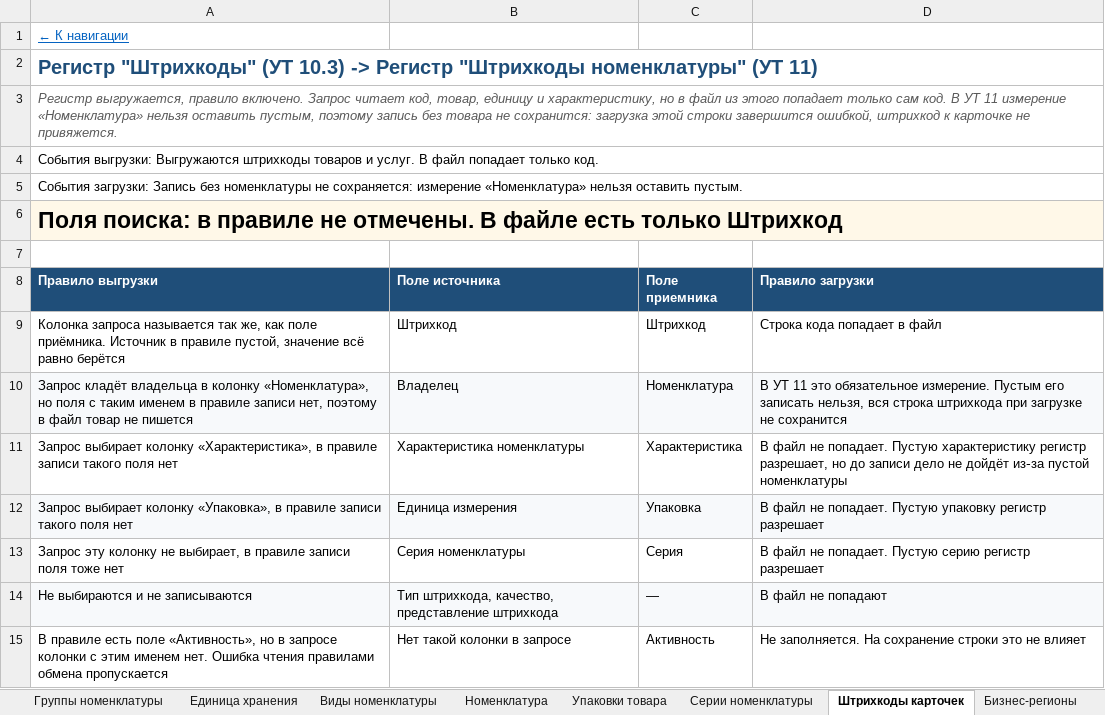
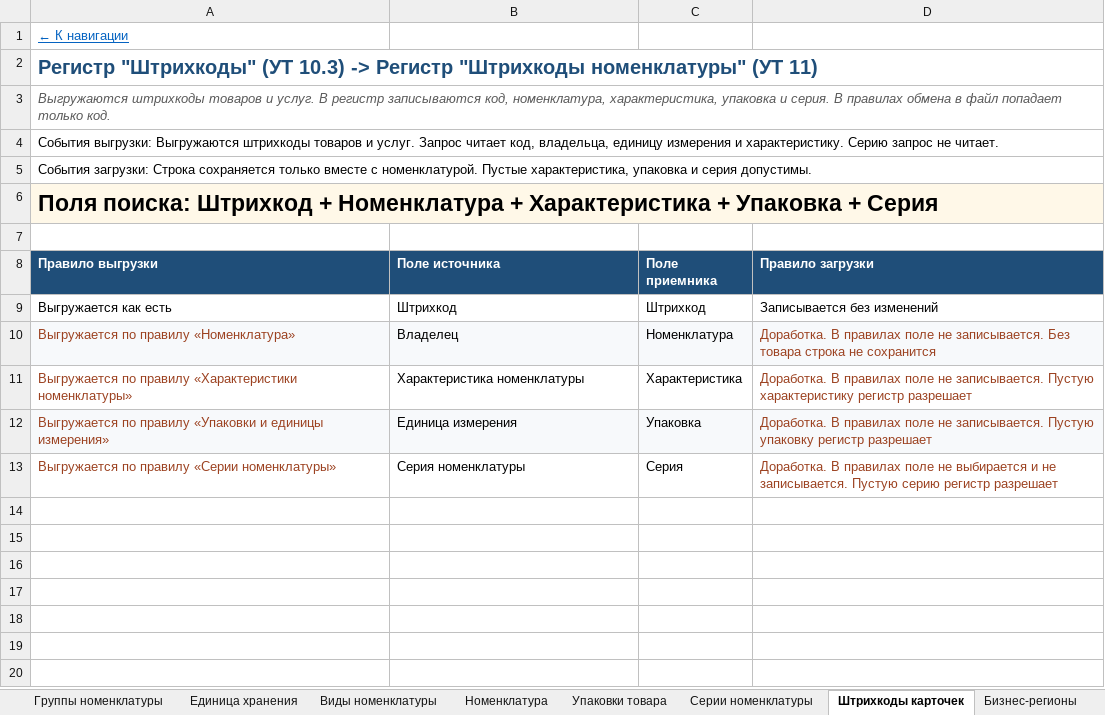
Before and after one commit to crabopal/Primtrade_ExchangeRules_UT10_-_UT11, an Excel workbook: Маппинг_номенклатура_УТ10-УТ11.xlsx, sheet Штрихкоды карточек, drawn as a sheet; values as stored, in another font and other column widths than the file's, no borders; the diff names each change by its address in the sheet, - before the commit and + after, or states it on an @@ line.

```diff
--- a/Маппинг_номенклатура_УТ10-УТ11.xlsx (sheet Штрихкоды карточек)
+++ b/Маппинг_номенклатура_УТ10-УТ11.xlsx (sheet Штрихкоды карточек)
-A3 (Правило выгрузки): Регистр выгружается, правило включено. Запрос читает код, товар, единицу и характеристику, но в файл из этого попадает только сам код. В УТ 11 измерение «Номенклатура» нельзя оставить пустым, поэтому запись без товара не сохранится: загрузка этой строки завершится ошибкой, штрихкод к карточке не привяжется.
+A3 (Правило выгрузки): Выгружаются штрихкоды товаров и услуг. В регистр записываются код, номенклатура, характеристика, упаковка и серия. В правилах обмена в файл попадает только код.
-A4 (Правило выгрузки): …и услуг. В файл попадает только код.
+A4 (Правило выгрузки): …и услуг. Запрос читает код, владельца, единицу измерения и характеристику. Серию запрос не читает.
-A5 (Правило выгрузки): События загрузки: Запись без номенклатуры не сохраняется: измерение «Номенклатура» нельзя оставить пустым.
+A5 (Правило выгрузки): События загрузки: Строка сохраняется только вместе с номенклатурой. Пустые характеристика, упаковка и серия допустимы.
-A6 (Правило выгрузки): Поля поиска: в правиле не отмечены. В файле есть только Штрихкод
+A6 (Правило выгрузки): Поля поиска: Штрихкод + Номенклатура + Характеристика + Упаковка + Серия
-A9 (Правило выгрузки): Колонка запроса называется так же, как поле приёмника. Источник в правиле пустой, значение всё равно берётся
+A9 (Правило выгрузки): Выгружается как есть
-D9 (Правило загрузки): Строка кода попадает в файл
+D9 (Правило загрузки): Записывается без изменений
-A10 (Правило выгрузки): Запрос кладёт владельца в колонку «Номенклатура», но поля с таким именем в правиле записи нет, поэтому в файл товар не пишется
+A10 (Правило выгрузки): Выгружается по правилу «Номенклатура»
-A10:A13 text colour: black
+A10:A13 text colour: #9C4221
-D10 (Правило загрузки): В УТ 11 это обязательное измерение. Пустым его записать нельзя, вся строка штрихкода при загрузке не сохранится
+D10 (Правило загрузки): Доработка. В правилах поле не записывается. Без товара строка не сохранится
-D10:D13 text colour: black
+D10:D13 text colour: #9C4221
-A11 (Правило выгрузки): Запрос выбирает колонку «Характеристика», в правиле записи такого поля нет
+A11 (Правило выгрузки): Выгружается по правилу «Характеристики номенклатуры»
-D11 (Правило загрузки): В файл не попадает. Пустую характеристику регистр разрешает, но до записи дело не дойдёт из‑за пустой номенклатуры
+D11 (Правило загрузки): Доработка. В правилах поле не записывается. Пустую характеристику регистр разрешает
-A12 (Правило выгрузки): Запрос выбирает колонку «Упаковка», в правиле записи такого поля нет
+A12 (Правило выгрузки): Выгружается по правилу «Упаковки и единицы измерения»
-D12 (Правило загрузки): В файл не попадает. Пустую упаковку…
+D12 (Правило загрузки): Доработка. В правилах поле не записывается. Пустую упаковку…
-A13 (Правило выгрузки): Запрос эту колонку не выбирает, в правиле записи поля тоже нет
+A13 (Правило выгрузки): Выгружается по правилу «Серии номенклатуры»
-D13 (Правило загрузки): В файл не попадает. Пустую серию…
+D13 (Правило загрузки): Доработка. В правилах поле не выбирается и не записывается. Пустую серию…
-row 14: Не выбираются и не записываются | Тип штрихкода, качество, представление штрихкода | — | В файл не попадают
-row 15: В правиле есть поле «Активность», но в запросе колонки с этим именем нет. Ошибка чтения правилами обмена пропускается | Нет такой колонки в запросе | Активность | Не заполняется. На сохранение строки это не влияет
```
Also changed, not shown: sheet Номенклатура, sheet Договоры, sheet Соглашения с клиентами, sheet Навигация.
